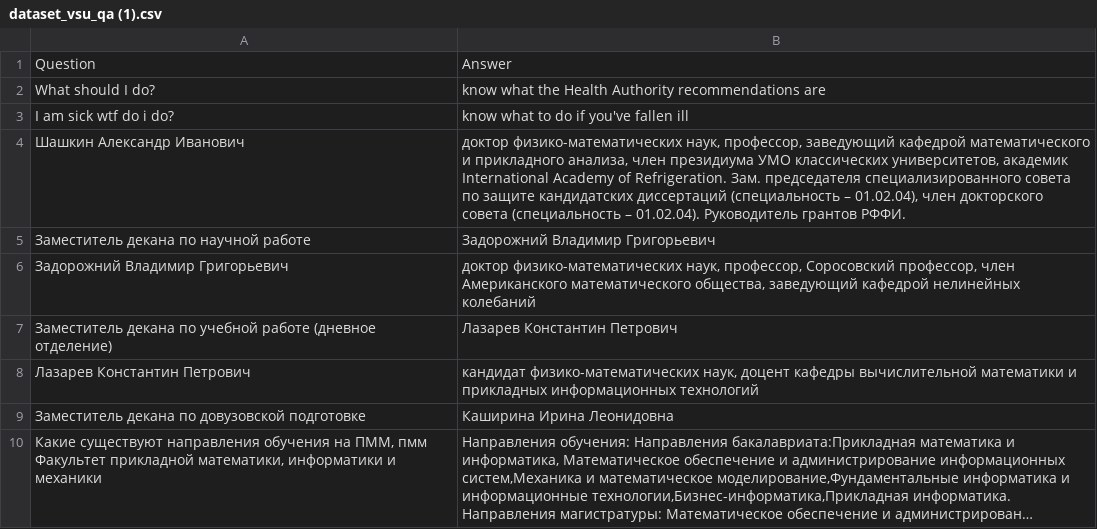
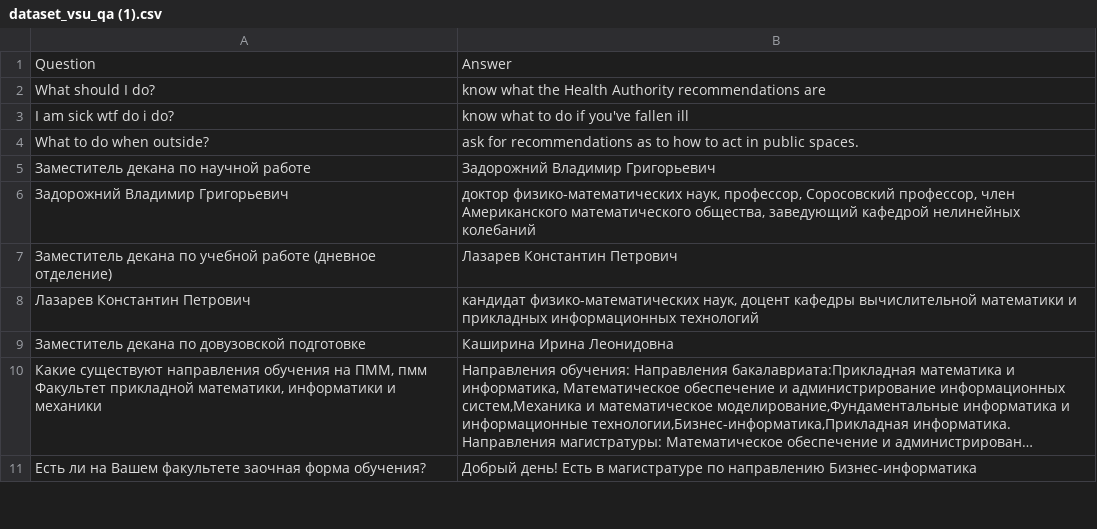
Before and after one commit to daxit99/Chatbot-python, a CSV file: src/core/data/dataset_vsu_qa (1).csv, drawn as a sheet; only a part is shown; the shorter side is filled out with more unchanged rows; long unchanged cells end in ….

Commit message:
Update dataset_vsu_qa (1).csv

```diff
--- a/src/core/data/dataset_vsu_qa (1).csv
+++ b/src/core/data/dataset_vsu_qa (1).csv
@@ -3,3 +3,3 @@ Question,Answer
 I am sick wtf do i do?, know what to do if you've fallen ill
-"Шашкин Александр Иванович","доктор физико-математических наук, профессор, заведующий кафедрой математического и прикладного анализа, член президиума УМО классических университетов, академик International Academy of Refrigeration. Зам. председателя специализированного совета по защите кандидатских диссертаций (специальность – 01.02.04), член докторского совета (специальность – 01.02.04). Руководитель грантов РФФИ."
+"What to do when outside?","ask for recommendations as to how to act in public spaces."
 "Заместитель декана по научной работе","Задорожний Владимир Григорьевич"
```
